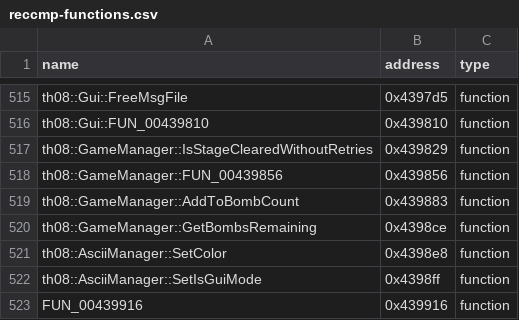
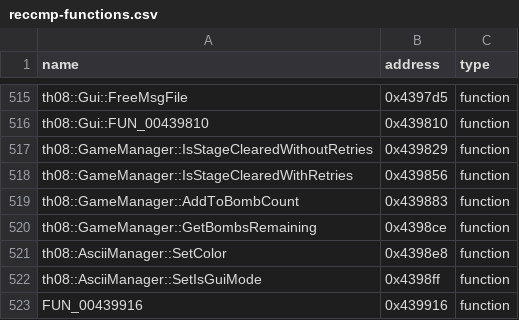
Before and after one commit to N0zoM1z0/th08, a CSV file: config/reccmp-functions.csv, drawn as a sheet; only a part is shown, gaps mark what is left out.

```diff
--- a/config/reccmp-functions.csv
+++ b/config/reccmp-functions.csv
@@ -517,3 +517,3 @@ th08::Gui::FUN_00439810,0x439810,function
 th08::GameManager::IsStageClearedWithoutRetries,0x439829,function
-th08::GameManager::FUN_00439856,0x439856,function
+th08::GameManager::IsStageClearedWithRetries,0x439856,function
 th08::GameManager::AddToBombCount,0x439883,function
```
Also changed, not shown: config/implemented.csv, config/mapping.csv, 9 other files.
